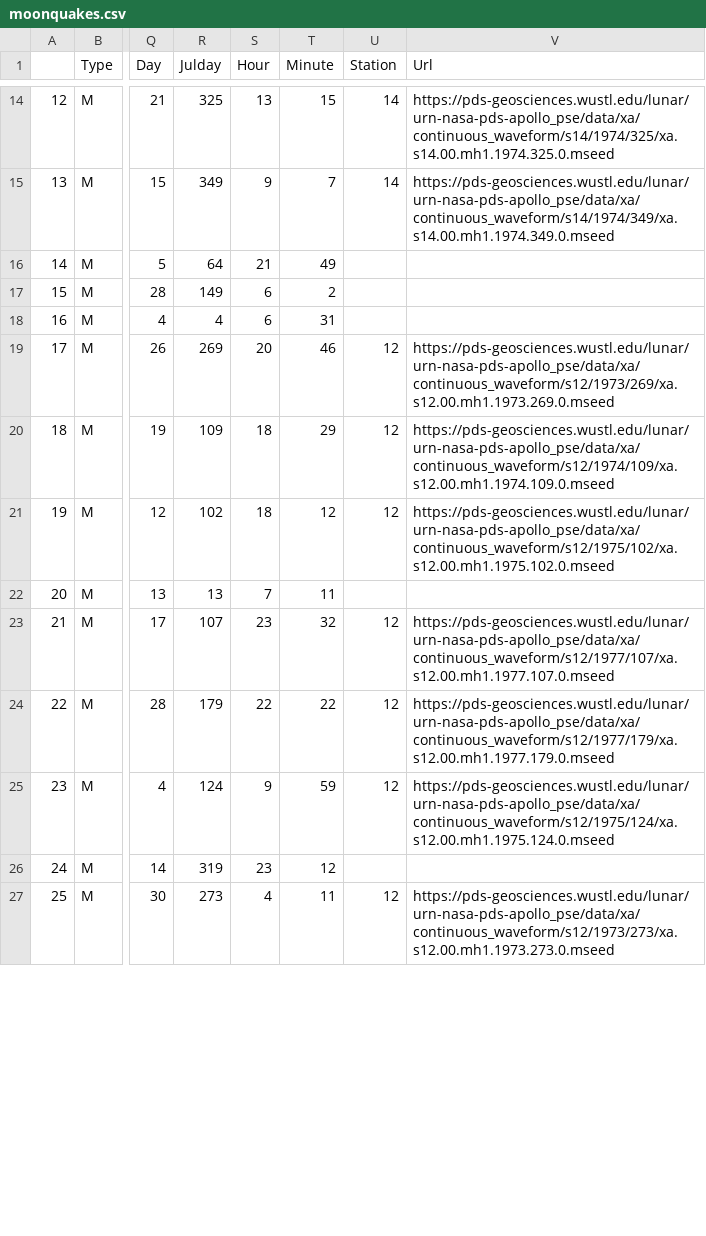
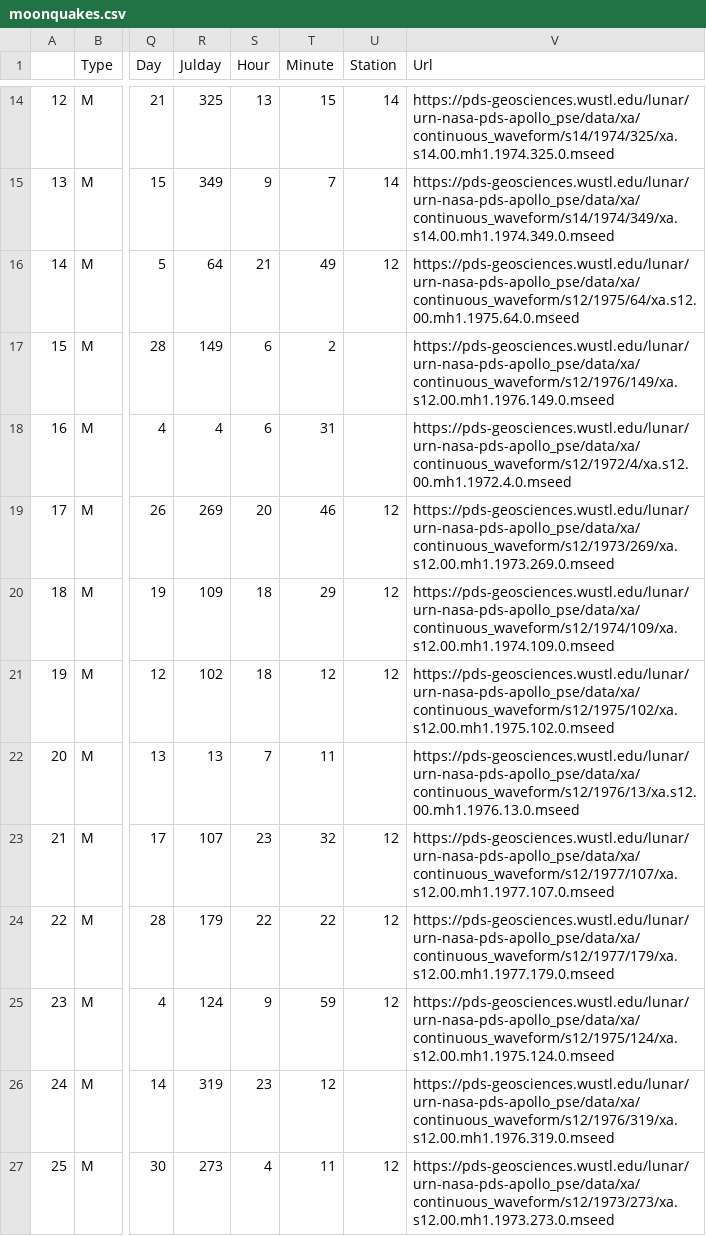
Before and after one commit to rendermaniac/moonquake, a CSV file: moonquakes.csv, drawn as a sheet; only a part is shown, gaps mark what is left out; the diff covers the shown part only; the diff names each change by its address in the sheet, - before the commit and + after, or states it on an @@ line.

Commit message:
script to add extra columns to NASA data

```diff
--- a/moonquakes.csv
+++ b/moonquakes.csv
-U16 (Station): (empty)
+U16 (Station): 12
-V16 (Url): (empty)
+V16 (Url): https://pds-geosciences.wustl.edu/lunar/urn-nasa-pds-apollo_pse/data/xa/continuous_waveform/s12/1975/64/xa.s12.00.mh1.1975.64.0.mseed
-V17 (Url): (empty)
+V17 (Url): https://pds-geosciences.wustl.edu/lunar/urn-nasa-pds-apollo_pse/data/xa/continuous_waveform/s12/1976/149/xa.s12.00.mh1.1976.149.0.mseed
-V18 (Url): (empty)
+V18 (Url): https://pds-geosciences.wustl.edu/lunar/urn-nasa-pds-apollo_pse/data/xa/continuous_waveform/s12/1972/4/xa.s12.00.mh1.1972.4.0.mseed
-V22 (Url): (empty)
+V22 (Url): https://pds-geosciences.wustl.edu/lunar/urn-nasa-pds-apollo_pse/data/xa/continuous_waveform/s12/1976/13/xa.s12.00.mh1.1976.13.0.mseed
-V26 (Url): (empty)
+V26 (Url): https://pds-geosciences.wustl.edu/lunar/urn-nasa-pds-apollo_pse/data/xa/continuous_waveform/s12/1976/319/xa.s12.00.mh1.1976.319.0.mseed
```
Also changed, not shown: 12 edited cells elsewhere in this file, 1 other file.
